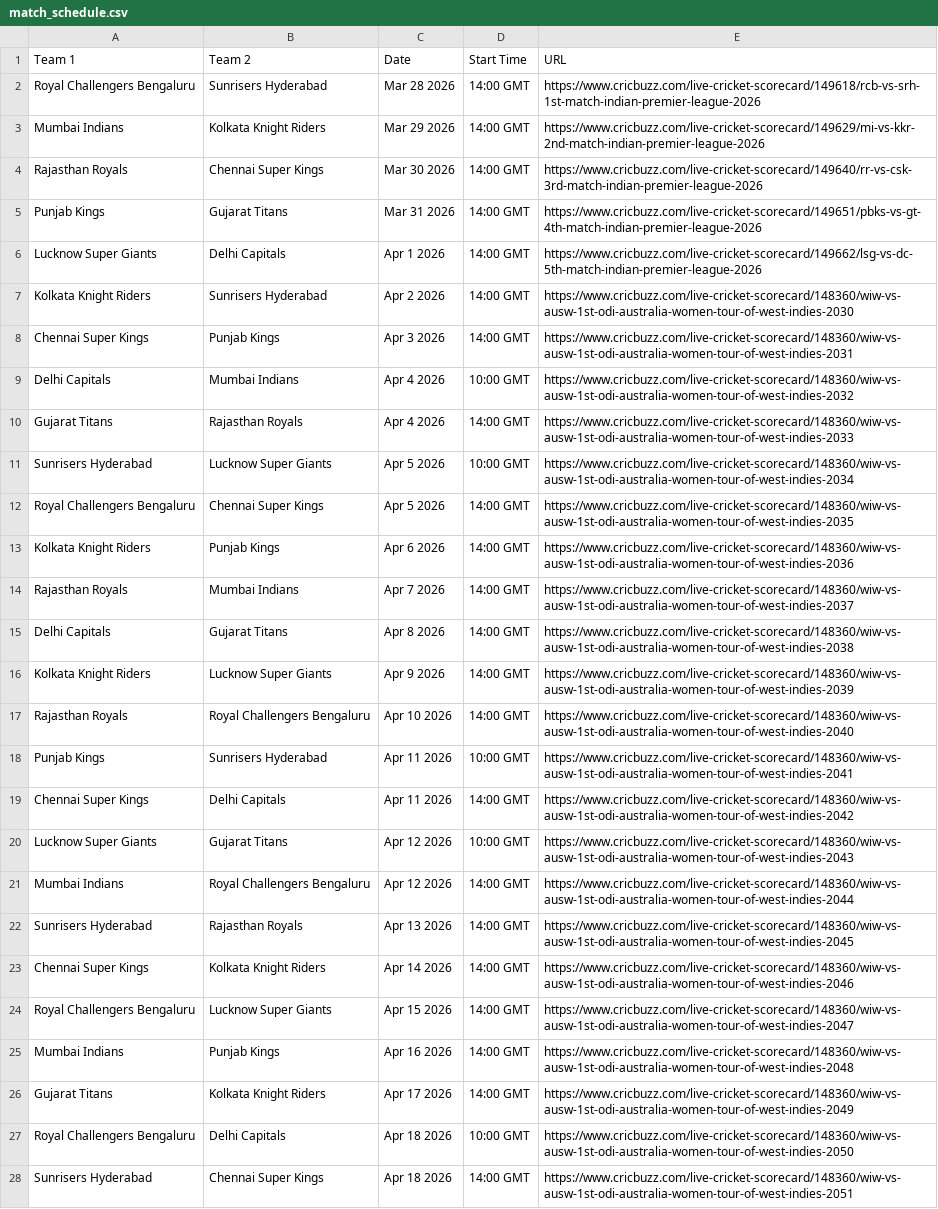
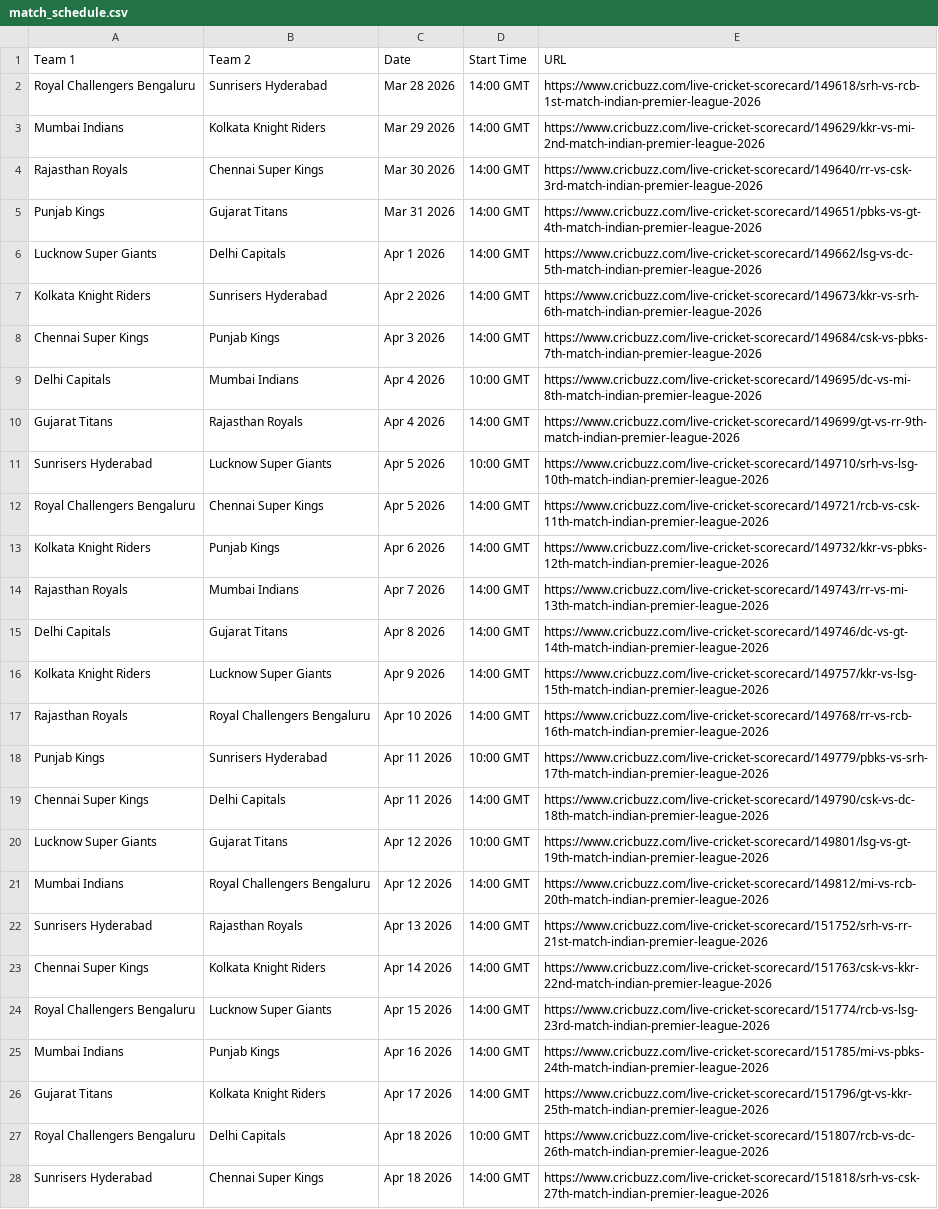
Before and after one commit to rounakdey/AIPL_Fantasy, a CSV file: match_schedule.csv, drawn as a sheet; only a part is shown; the diff covers the shown part only; the diff names each change by its address in the sheet, - before the commit and + after, or states it on an @@ line.

Commit message:
Full schedule added, batting status not count as duck

```diff
--- a/match_schedule.csv
+++ b/match_schedule.csv
-E2 (URL): https://www.cricbuzz.com/live-cricket-scorecard/149618/rcb-vs-srh-1st-match-indian-premier-league-2026
+E2 (URL): https://www.cricbuzz.com/live-cricket-scorecard/149618/srh-vs-rcb-1st-match-indian-premier-league-2026
-E3 (URL): https://www.cricbuzz.com/live-cricket-scorecard/149629/mi-vs-kkr-2nd-match-indian-premier-league-2026
+E3 (URL): https://www.cricbuzz.com/live-cricket-scorecard/149629/kkr-vs-mi-2nd-match-indian-premier-league-2026
-E7 (URL): https://www.cricbuzz.com/live-cricket-scorecard/148360/wiw-vs-ausw-1st-odi-australia-women-tour-of-west-indies-2030
+E7 (URL): https://www.cricbuzz.com/live-cricket-scorecard/149673/kkr-vs-srh-6th-match-indian-premier-league-2026
-E8 (URL): https://www.cricbuzz.com/live-cricket-scorecard/148360/wiw-vs-ausw-1st-odi-australia-women-tour-of-west-indies-2031
+E8 (URL): https://www.cricbuzz.com/live-cricket-scorecard/149684/csk-vs-pbks-7th-match-indian-premier-league-2026
-E9 (URL): https://www.cricbuzz.com/live-cricket-scorecard/148360/wiw-vs-ausw-1st-odi-australia-women-tour-of-west-indies-2032
+E9 (URL): https://www.cricbuzz.com/live-cricket-scorecard/149695/dc-vs-mi-8th-match-indian-premier-league-2026
-E10 (URL): https://www.cricbuzz.com/live-cricket-scorecard/148360/wiw-vs-ausw-1st-odi-australia-women-tour-of-west-indies-2033
+E10 (URL): https://www.cricbuzz.com/live-cricket-scorecard/149699/gt-vs-rr-9th-match-indian-premier-league-2026
-E11 (URL): https://www.cricbuzz.com/live-cricket-scorecard/148360/wiw-vs-ausw-1st-odi-australia-women-tour-of-west-indies-2034
+E11 (URL): https://www.cricbuzz.com/live-cricket-scorecard/149710/srh-vs-lsg-10th-match-indian-premier-league-2026
-E12 (URL): https://www.cricbuzz.com/live-cricket-scorecard/148360/wiw-vs-ausw-1st-odi-australia-women-tour-of-west-indies-2035
+E12 (URL): https://www.cricbuzz.com/live-cricket-scorecard/149721/rcb-vs-csk-11th-match-indian-premier-league-2026
-E13 (URL): https://www.cricbuzz.com/live-cricket-scorecard/148360/wiw-vs-ausw-1st-odi-australia-women-tour-of-west-indies-2036
+E13 (URL): https://www.cricbuzz.com/live-cricket-scorecard/149732/kkr-vs-pbks-12th-match-indian-premier-league-2026
-E14 (URL): https://www.cricbuzz.com/live-cricket-scorecard/148360/wiw-vs-ausw-1st-odi-australia-women-tour-of-west-indies-2037
+E14 (URL): https://www.cricbuzz.com/live-cricket-scorecard/149743/rr-vs-mi-13th-match-indian-premier-league-2026
-E15 (URL): https://www.cricbuzz.com/live-cricket-scorecard/148360/wiw-vs-ausw-1st-odi-australia-women-tour-of-west-indies-2038
+E15 (URL): https://www.cricbuzz.com/live-cricket-scorecard/149746/dc-vs-gt-14th-match-indian-premier-league-2026
-E16 (URL): https://www.cricbuzz.com/live-cricket-scorecard/148360/wiw-vs-ausw-1st-odi-australia-women-tour-of-west-indies-2039
+E16 (URL): https://www.cricbuzz.com/live-cricket-scorecard/149757/kkr-vs-lsg-15th-match-indian-premier-league-2026
-E17 (URL): https://www.cricbuzz.com/live-cricket-scorecard/148360/wiw-vs-ausw-1st-odi-australia-women-tour-of-west-indies-2040
+E17 (URL): https://www.cricbuzz.com/live-cricket-scorecard/149768/rr-vs-rcb-16th-match-indian-premier-league-2026
-E18 (URL): https://www.cricbuzz.com/live-cricket-scorecard/148360/wiw-vs-ausw-1st-odi-australia-women-tour-of-west-indies-2041
+E18 (URL): https://www.cricbuzz.com/live-cricket-scorecard/149779/pbks-vs-srh-17th-match-indian-premier-league-2026
-E19 (URL): https://www.cricbuzz.com/live-cricket-scorecard/148360/wiw-vs-ausw-1st-odi-australia-women-tour-of-west-indies-2042
+E19 (URL): https://www.cricbuzz.com/live-cricket-scorecard/149790/csk-vs-dc-18th-match-indian-premier-league-2026
-E20 (URL): https://www.cricbuzz.com/live-cricket-scorecard/148360/wiw-vs-ausw-1st-odi-australia-women-tour-of-west-indies-2043
+E20 (URL): https://www.cricbuzz.com/live-cricket-scorecard/149801/lsg-vs-gt-19th-match-indian-premier-league-2026
-E21 (URL): https://www.cricbuzz.com/live-cricket-scorecard/148360/wiw-vs-ausw-1st-odi-australia-women-tour-of-west-indies-2044
+E21 (URL): https://www.cricbuzz.com/live-cricket-scorecard/149812/mi-vs-rcb-20th-match-indian-premier-league-2026
-E22 (URL): https://www.cricbuzz.com/live-cricket-scorecard/148360/wiw-vs-ausw-1st-odi-australia-women-tour-of-west-indies-2045
+E22 (URL): https://www.cricbuzz.com/live-cricket-scorecard/151752/srh-vs-rr-21st-match-indian-premier-league-2026
-E23 (URL): https://www.cricbuzz.com/live-cricket-scorecard/148360/wiw-vs-ausw-1st-odi-australia-women-tour-of-west-indies-2046
+E23 (URL): https://www.cricbuzz.com/live-cricket-scorecard/151763/csk-vs-kkr-22nd-match-indian-premier-league-2026
-E24 (URL): https://www.cricbuzz.com/live-cricket-scorecard/148360/wiw-vs-ausw-1st-odi-australia-women-tour-of-west-indies-2047
+E24 (URL): https://www.cricbuzz.com/live-cricket-scorecard/151774/rcb-vs-lsg-23rd-match-indian-premier-league-2026
-E25 (URL): https://www.cricbuzz.com/live-cricket-scorecard/148360/wiw-vs-ausw-1st-odi-australia-women-tour-of-west-indies-2048
+E25 (URL): https://www.cricbuzz.com/live-cricket-scorecard/151785/mi-vs-pbks-24th-match-indian-premier-league-2026
-E26 (URL): https://www.cricbuzz.com/live-cricket-scorecard/148360/wiw-vs-ausw-1st-odi-australia-women-tour-of-west-indies-2049
+E26 (URL): https://www.cricbuzz.com/live-cricket-scorecard/151796/gt-vs-kkr-25th-match-indian-premier-league-2026
-E27 (URL): https://www.cricbuzz.com/live-cricket-scorecard/148360/wiw-vs-ausw-1st-odi-australia-women-tour-of-west-indies-2050
+E27 (URL): https://www.cricbuzz.com/live-cricket-scorecard/151807/rcb-vs-dc-26th-match-indian-premier-league-2026
-E28 (URL): https://www.cricbuzz.com/live-cricket-scorecard/148360/wiw-vs-ausw-1st-odi-australia-women-tour-of-west-indies-2051
+E28 (URL): https://www.cricbuzz.com/live-cricket-scorecard/151818/srh-vs-csk-27th-match-indian-premier-league-2026
```
Also changed, not shown: 43 edited cells elsewhere in this file, squads.csv, 2 other files.
